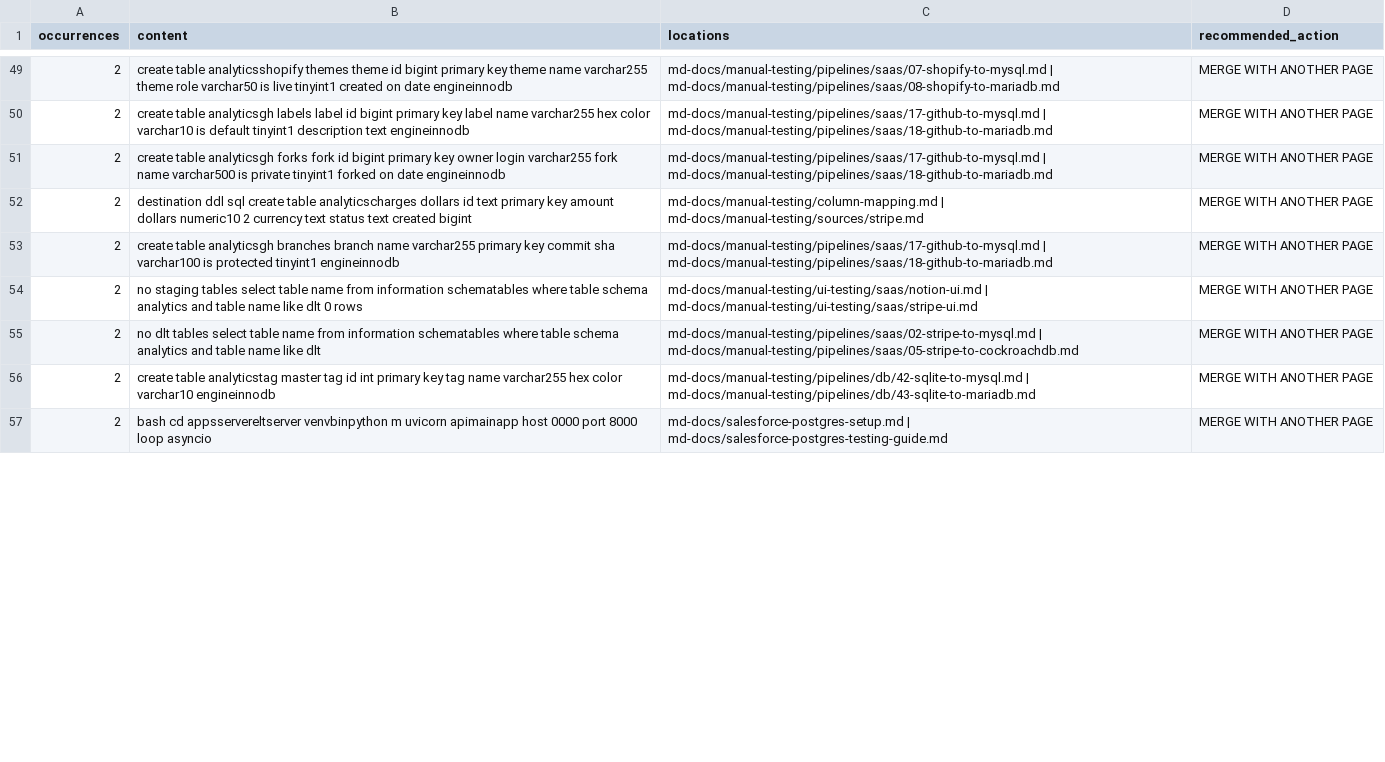
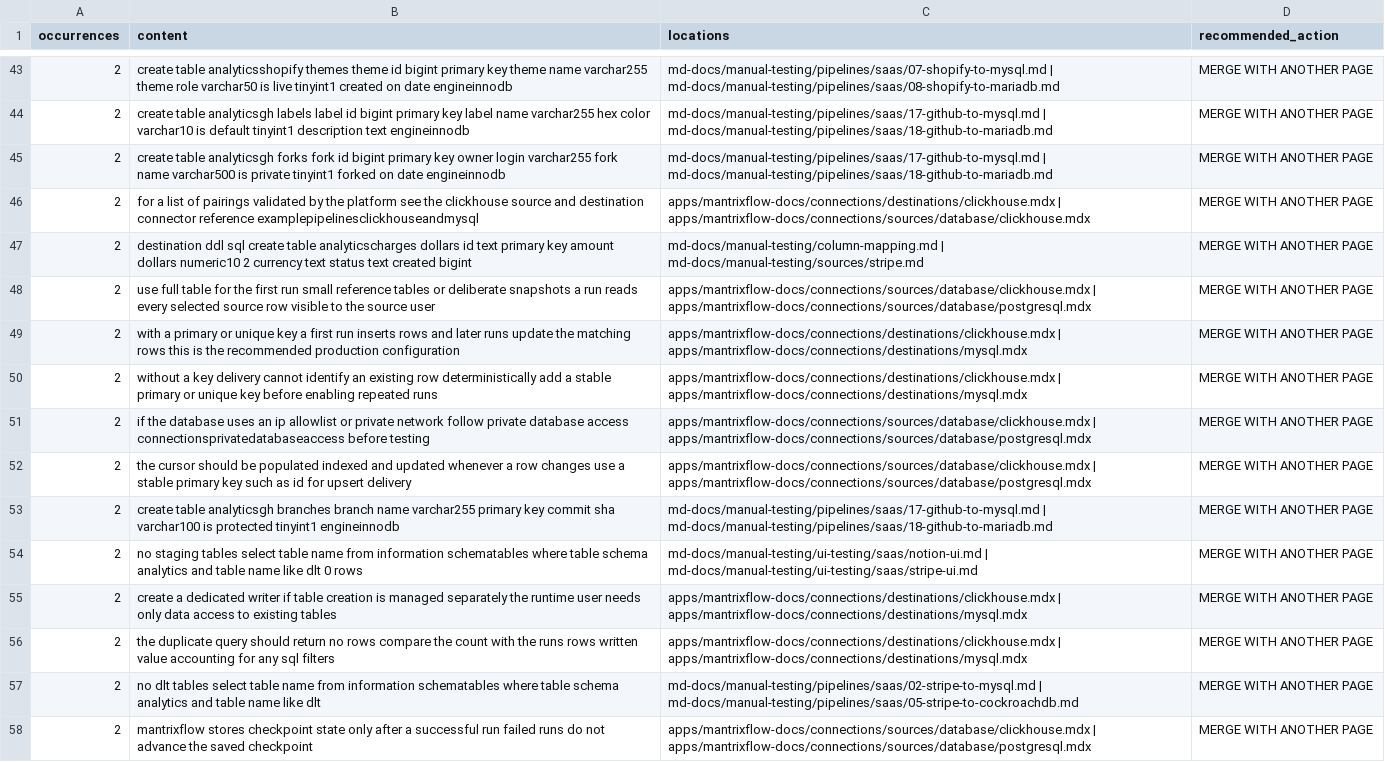
Before and after one commit to dabhivijay2478/InsightFlow, a CSV file: md-docs/content-audit/generated/duplicate-content.csv, drawn as a sheet; only a part is shown, gaps mark what is left out; the shorter side is filled out with more unchanged rows; the diff covers the shown part only; the diff names each change by its address in the sheet, - before the commit and + after, or states it on an @@ line.

```diff
--- a/md-docs/content-audit/generated/duplicate-content.csv
+++ b/md-docs/content-audit/generated/duplicate-content.csv
+row 46: 2 | for a list of pairings validated by the platform see the clickhouse source and destination connector reference examplepipelinesclickhouseandmysql | apps/mantrixflow-docs/connections/destinations/clickhouse.mdx | apps/mantrixflow-docs/connections/sources/database/clickhouse.mdx | MERGE WITH ANOTHER PAGE
+row 48: 2 | use full table for the first run small reference tables or deliberate snapshots a run reads every selected source row visible to the source user | apps/mantrixflow-docs/connections/sources/database/clickhouse.mdx | apps/mantrixflow-docs/connections/sources/database/postgresql.mdx | MERGE WITH ANOTHER PAGE
+row 49: 2 | with a primary or unique key a first run inserts rows and later runs update the matching rows this is the recommended production configuration | apps/mantrixflow-docs/connections/destinations/clickhouse.mdx | apps/mantrixflow-docs/connections/destinations/mysql.mdx | MERGE WITH ANOTHER PAGE
+row 50: 2 | without a key delivery cannot identify an existing row deterministically add a stable primary or unique key before enabling repeated runs | apps/mantrixflow-docs/connections/destinations/clickhouse.mdx | apps/mantrixflow-docs/connections/destinations/mysql.mdx | MERGE WITH ANOTHER PAGE
+row 51: 2 | if the database uses an ip allowlist or private network follow private database access connectionsprivatedatabaseaccess before testing | apps/mantrixflow-docs/connections/sources/database/clickhouse.mdx | apps/mantrixflow-docs/connections/sources/database/postgresql.mdx | MERGE WITH ANOTHER PAGE
+row 52: 2 | the cursor should be populated indexed and updated whenever a row changes use a stable primary key such as id for upsert delivery | apps/mantrixflow-docs/connections/sources/database/clickhouse.mdx | apps/mantrixflow-docs/connections/sources/database/postgresql.mdx | MERGE WITH ANOTHER PAGE
+row 55: 2 | create a dedicated writer if table creation is managed separately the runtime user needs only data access to existing tables | apps/mantrixflow-docs/connections/destinations/clickhouse.mdx | apps/mantrixflow-docs/connections/destinations/mysql.mdx | MERGE WITH ANOTHER PAGE
+row 56: 2 | the duplicate query should return no rows compare the count with the runs rows written value accounting for any sql filters | apps/mantrixflow-docs/connections/destinations/clickhouse.mdx | apps/mantrixflow-docs/connections/destinations/mysql.mdx | MERGE WITH ANOTHER PAGE
+row 58: 2 | mantrixflow stores checkpoint state only after a successful run failed runs do not advance the saved checkpoint | apps/mantrixflow-docs/connections/sources/database/clickhouse.mdx | apps/mantrixflow-docs/connections/sources/database/postgresql.mdx | MERGE WITH ANOTHER PAGE
```
Also changed, not shown: 1 added row, 13 removed rows and 6 edited cells elsewhere in this file, md-docs/content-audit/generated/after-duplicate-content.csv, 19 other files.
